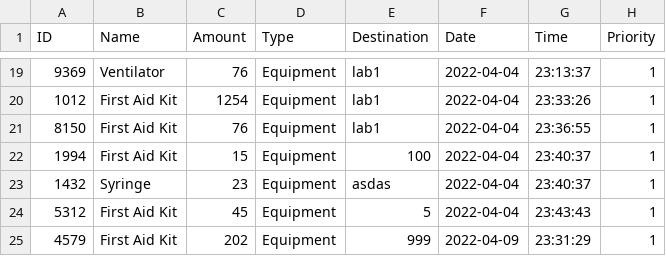
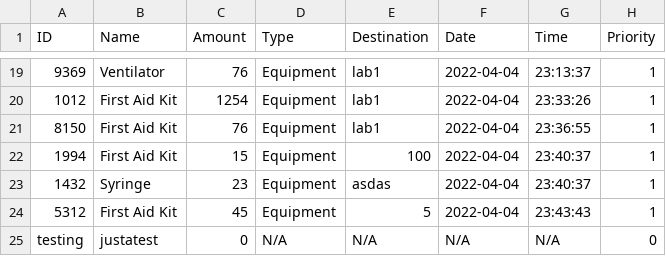
Before and after one commit to CS3733-D22-Team-U/CS3733-D22-Team-U-Prototype-2, a CSV file: csvTables/TowerEquipRequests.csv (was csvTables/TowerRequests.csv), drawn as a sheet; only a part is shown, gaps mark what is left out; removed rows and columns are numbered as before the commit, all else as after; the diff names each change by its address in the sheet, - before the commit and + after, or states it on an @@ line.

```diff
--- a/csvTables/TowerRequests.csv
+++ b/csvTables/TowerEquipRequests.csv
-row 25: 4579 | First Aid Kit | 202 | Equipment | 999 | 2022-04-09 | 23:31:29 | 1
+row 25: testing | justatest | 0 | N/A | N/A | N/A | N/A | 0
```
Also changed, not shown: csvTables/TowerEmployees.csv, csvTables/TowerLocations.csv, 17 other files.
